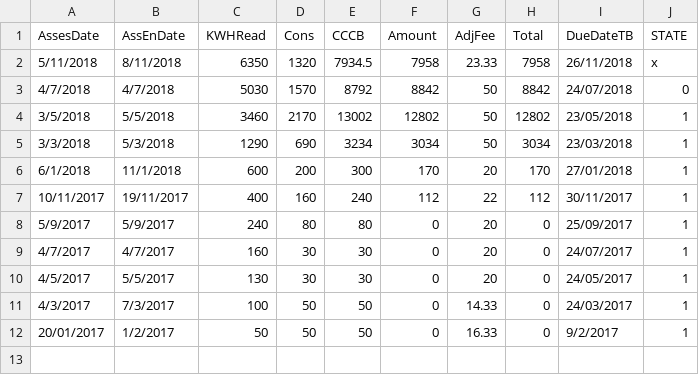
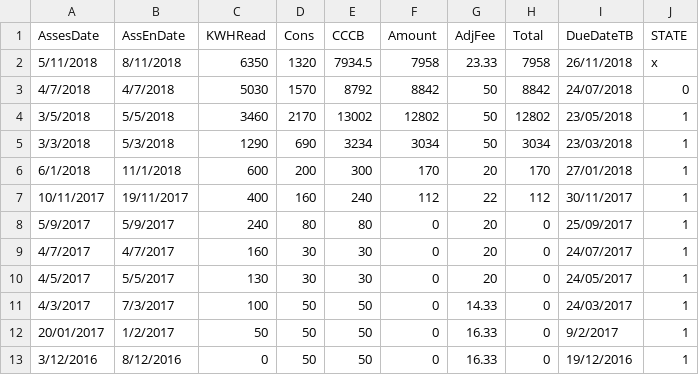
Before and after one commit to itsN1X/8092_billbhay_0xFFF, a TSV file: try0x01.tsv, drawn as a sheet; the diff names each change by its address in the sheet, - before the commit and + after, or states it on an @@ line.

Commit message:
Add files via upload

```diff
--- a/try0x01.tsv
+++ b/try0x01.tsv
+row 13: 3/12/2016 | 8/12/2016 | 0 | 50 | 50 | 0 | 16.33 | 0 | 19/12/2016 | 1
```
